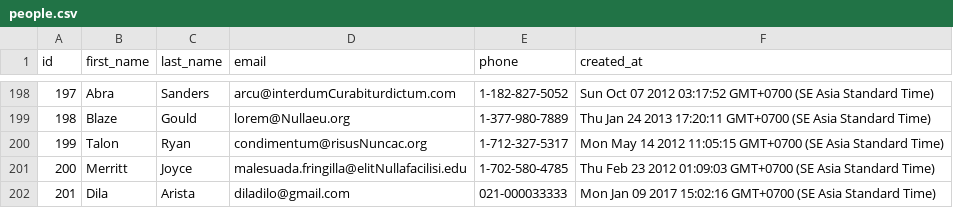
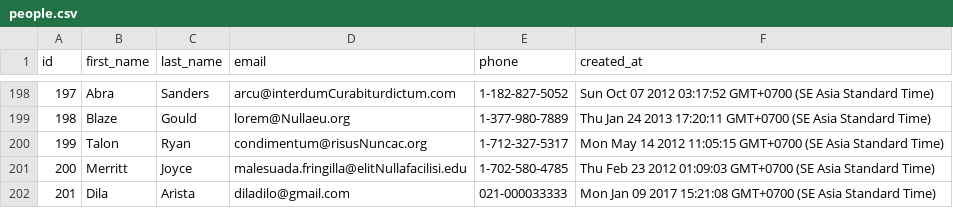
Before and after one commit to cross-fox-2017/parsing-data-1, a CSV file: people.csv, drawn as a sheet; only a part is shown, gaps mark what is left out.

```diff
--- a/people.csv
+++ b/people.csv
@@ -201,2 +201,2 @@ id,first_name,last_name,email,phone,created_at
 200,Merritt,Joyce,malesuada.fringilla@elitNullafacilisi.edu,1-702-580-4785,Thu Feb 23 2012 01:09:03 GMT+0700 (SE Asia Standard Time)
-201,Dila,Arista,diladilo@gmail.com,021-000033333,Mon Jan 09 2017 15:02:16 GMT+0700 (SE Asia Standard Time)
+201,Dila,Arista,diladilo@gmail.com,021-000033333,Mon Jan 09 2017 15:21:08 GMT+0700 (SE Asia Standard Time)
```
Also changed, not shown: 1 other file.
